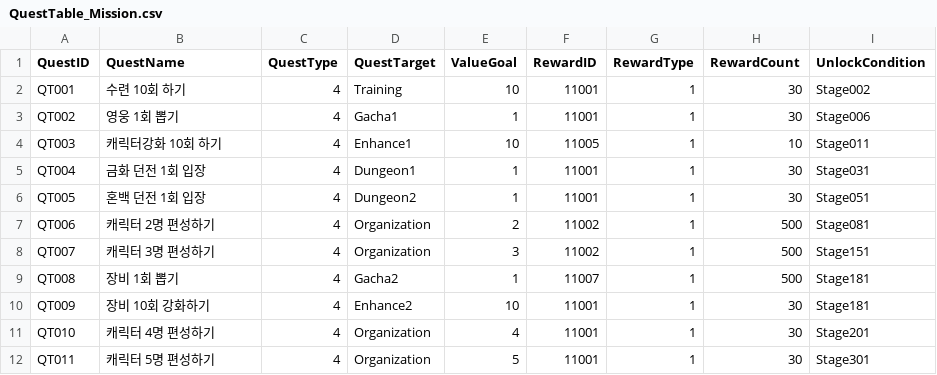
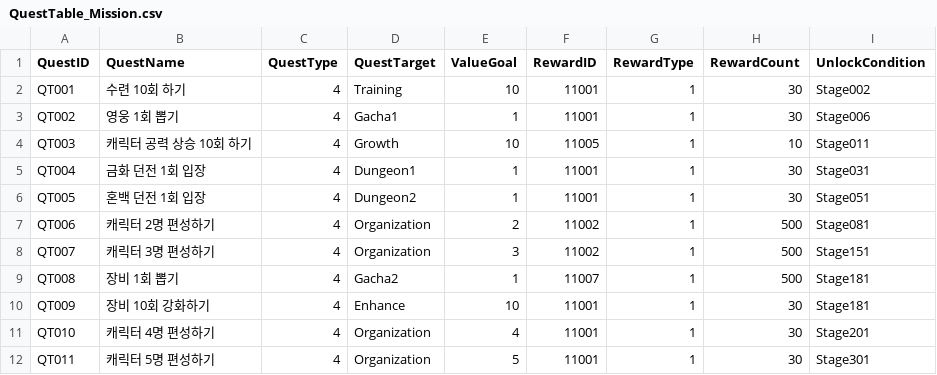
Before and after one commit to NormalSeed/ProjectCheonMyungMuHwa, a CSV file: Assets/Resources/QuestTable_Mission.csv, drawn as a sheet.

Commit message:
Fix QuestManager initialization and daily login quest handling
- 로그인 직후 OnBackendLoginSuccess를 통해 InitializeAfterLogin()이 항상 실행되도록 보장
- Firebase 경로를 users → players 로 변경하여 데이터 로딩/저장 일관성 확보
- ReportEvent 진행도 업데이트 관련 내용 수정중
- 퀘스트데이터테이블 수정

```diff
--- a/Assets/Resources/QuestTable_Mission.csv
+++ b/Assets/Resources/QuestTable_Mission.csv
@@ -3,3 +3,3 @@ QT001,수련 10회 하기,4,Training,10,11001,1,30,Stage002
 QT002,영웅 1회 뽑기,4,Gacha1,1,11001,1,30,Stage006
-QT003,캐릭터강화 10회 하기,4,Enhance1,10,11005,1,10,Stage011
+QT003,캐릭터 공력 상승 10회 하기,4,Growth,10,11005,1,10,Stage011
 QT004,금화 던전 1회 입장,4,Dungeon1,1,11001,1,30,Stage031
@@ -9,3 +9,3 @@ QT007,캐릭터 3명 편성하기,4,Organization,3,11002,1,500,Stage151
 QT008,장비 1회 뽑기,4,Gacha2,1,11007,1,500,Stage181
-QT009,장비 10회 강화하기,4,Enhance2,10,11001,1,30,Stage181
+QT009,장비 10회 강화하기,4,Enhance,10,11001,1,30,Stage181
 QT010,캐릭터 4명 편성하기,4,Organization,4,11001,1,30,Stage201
```
Also changed, not shown: 4 other files.
